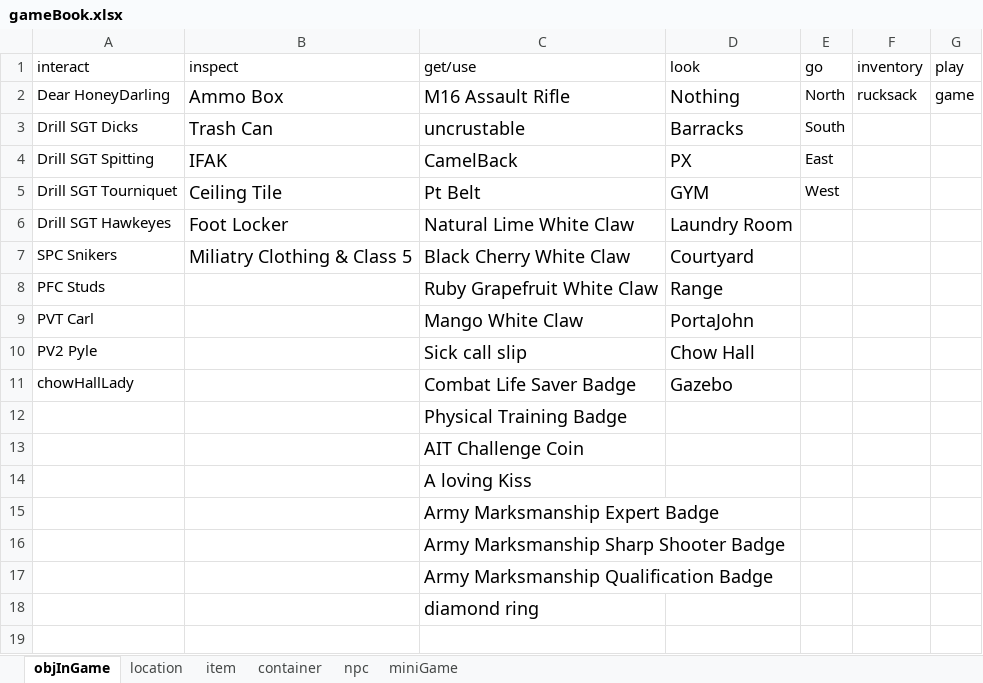
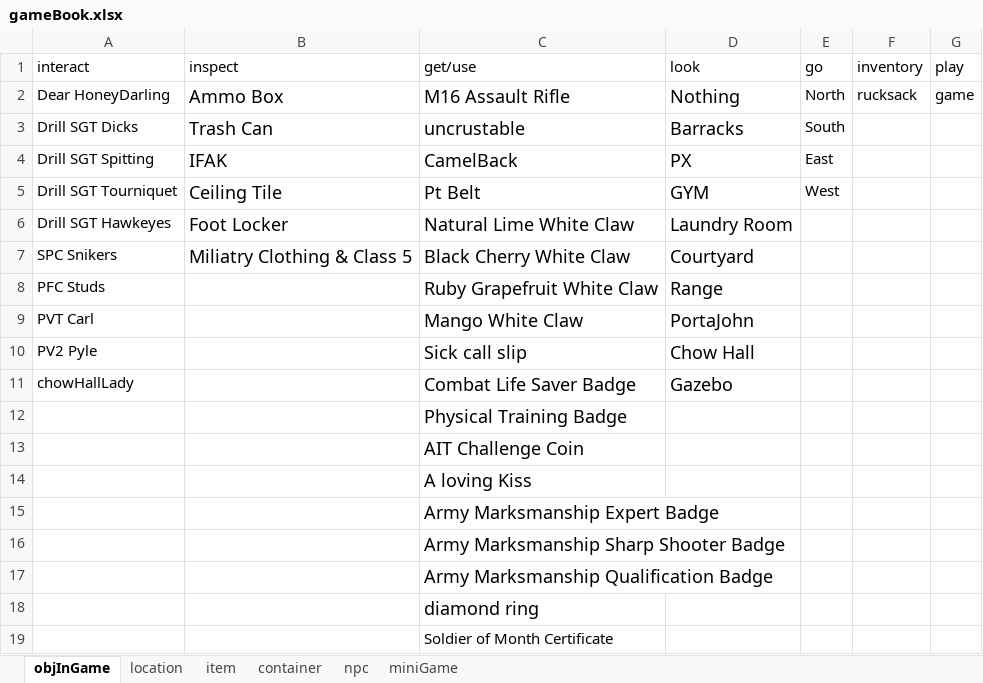
Before and after one commit to hzhang23/LoversQuest, an Excel workbook: resources/gameBook.xlsx, sheet objInGame, drawn as a sheet; values as stored, in another font and other column widths than the file's, no borders; the diff names each change by its address in the sheet, - before the commit and + after, or states it on an @@ line.

```diff
--- a/resources/gameBook.xlsx (sheet objInGame)
+++ b/resources/gameBook.xlsx (sheet objInGame)
+row 19:  |  | Soldier of Month Certificate
```
Also changed, not shown: sheet container, sheet item, 21 other files.
